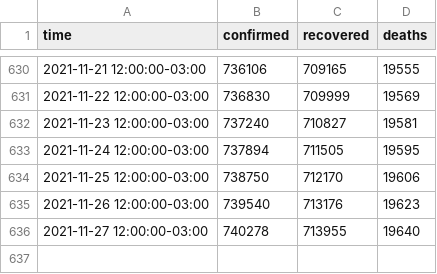
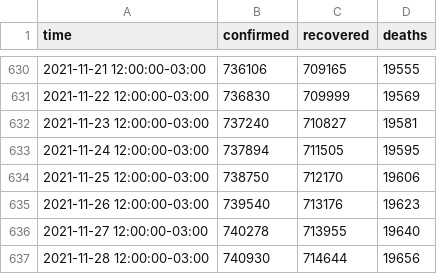
Before and after one commit to javierconcha/covid-19-Chile, a CSV file: data/Metropolitana, Chile.csv, drawn as a sheet; only a part is shown, gaps mark what is left out.

```diff
--- a/data/Metropolitana, Chile.csv
+++ b/data/Metropolitana, Chile.csv
@@ -636 +636,2 @@ time,confirmed,recovered,deaths
 2021-11-27 12:00:00-03:00,740278,713955,19640
+2021-11-28 12:00:00-03:00,740930,714644,19656
```
Also changed, not shown: data.csv, data/Bio Bio, Chile.csv, 16 other files.
